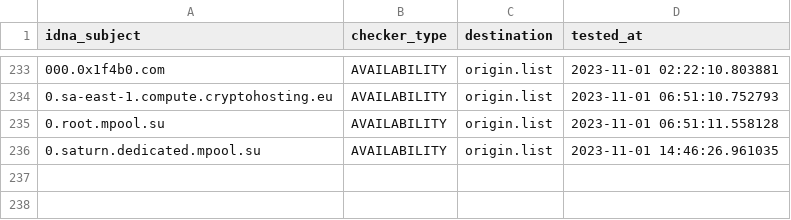
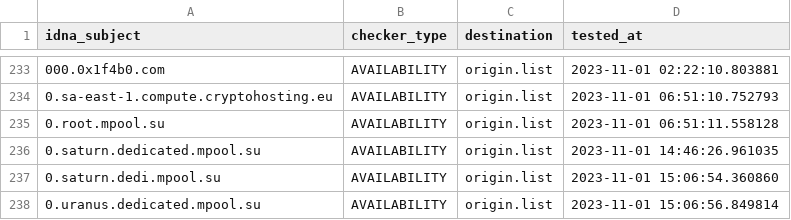
Before and after one commit to dead-hosts/CoinBlockersLists-hosts_git_ZeroDot1, a CSV file: .pyfunceble/inactive.csv, drawn as a sheet; only a part is shown, gaps mark what is left out; the diff names each change by its address in the sheet, - before the commit and + after, or states it on an @@ line.

Commit message:
[Autosave][Dead-Hosts::CoinBlockersLists-hosts_git_ZeroDot1]
lTUap8GZ12D5BnOGnkmUFkO-

```diff
--- a/.pyfunceble/inactive.csv
+++ b/.pyfunceble/inactive.csv
+row 237: 0.saturn.dedi.mpool.su | AVAILABILITY | origin.list | 2023-11-01 15:06:54.360860
+row 238: 0.uranus.dedicated.mpool.su | AVAILABILITY | origin.list | 2023-11-01 15:06:56.849814
```
Also changed, not shown: 5 other files.
